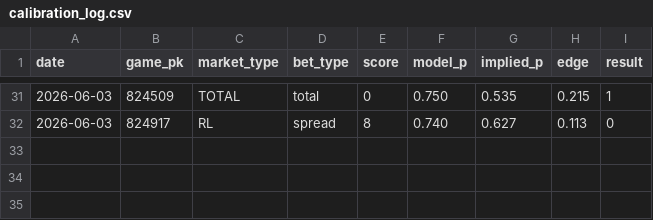
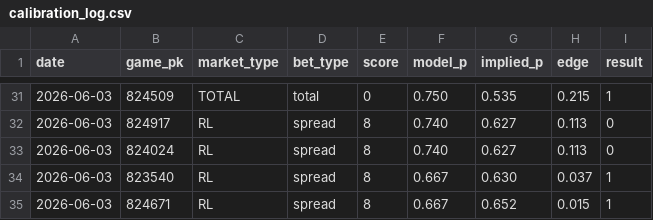
Before and after one commit to sevanboyajian/mlb_stats, a CSV file: data/calibration_log.csv, drawn as a sheet; only a part is shown, gaps mark what is left out; the diff names each change by its address in the sheet, - before the commit and + after, or states it on an @@ line.

```diff
--- a/data/calibration_log.csv
+++ b/data/calibration_log.csv
+row 33: 2026-06-03 | 824024 | RL | spread | 8 | 0.740 | 0.627 | 0.113 | 0
+row 34: 2026-06-03 | 823540 | RL | spread | 8 | 0.667 | 0.630 | 0.037 | 1
+row 35: 2026-06-03 | 824671 | RL | spread | 8 | 0.667 | 0.652 | 0.015 | 1
```
Also changed, not shown: 2 other files.
